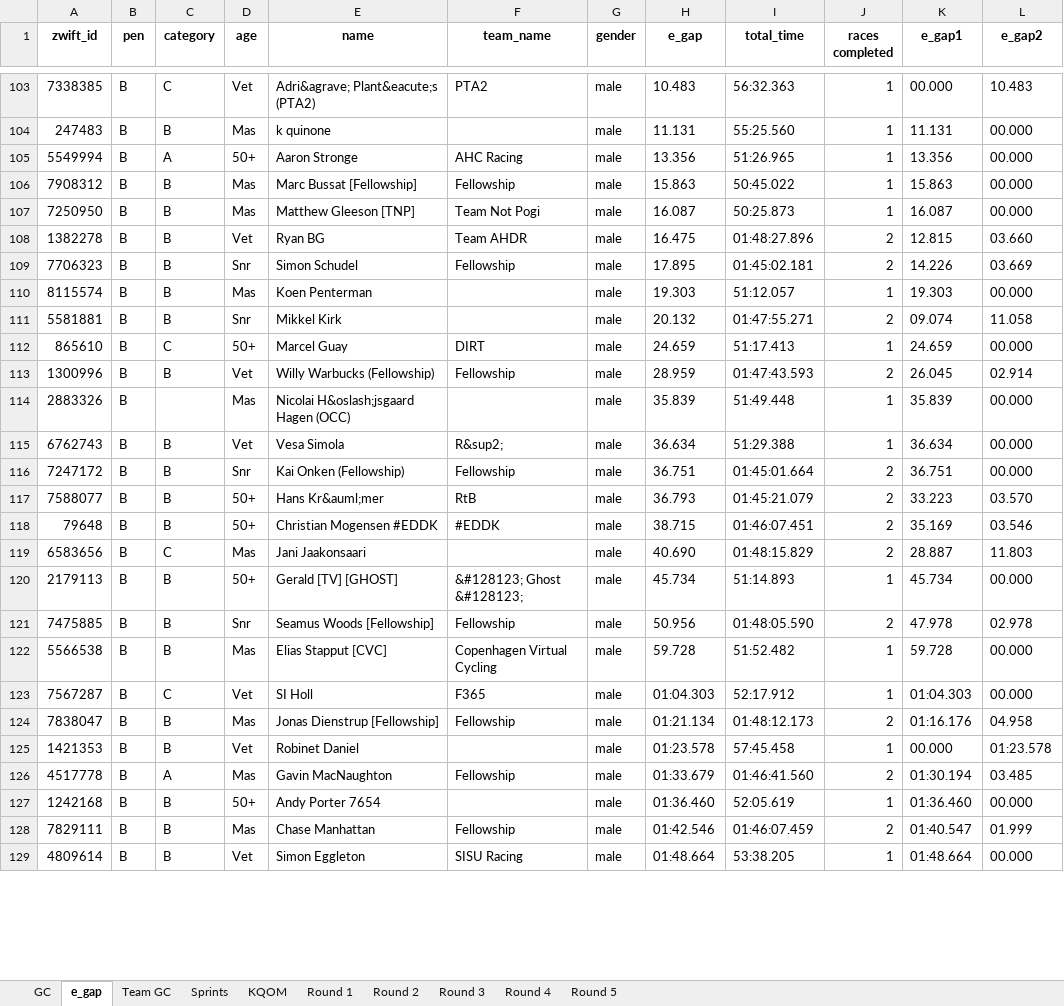
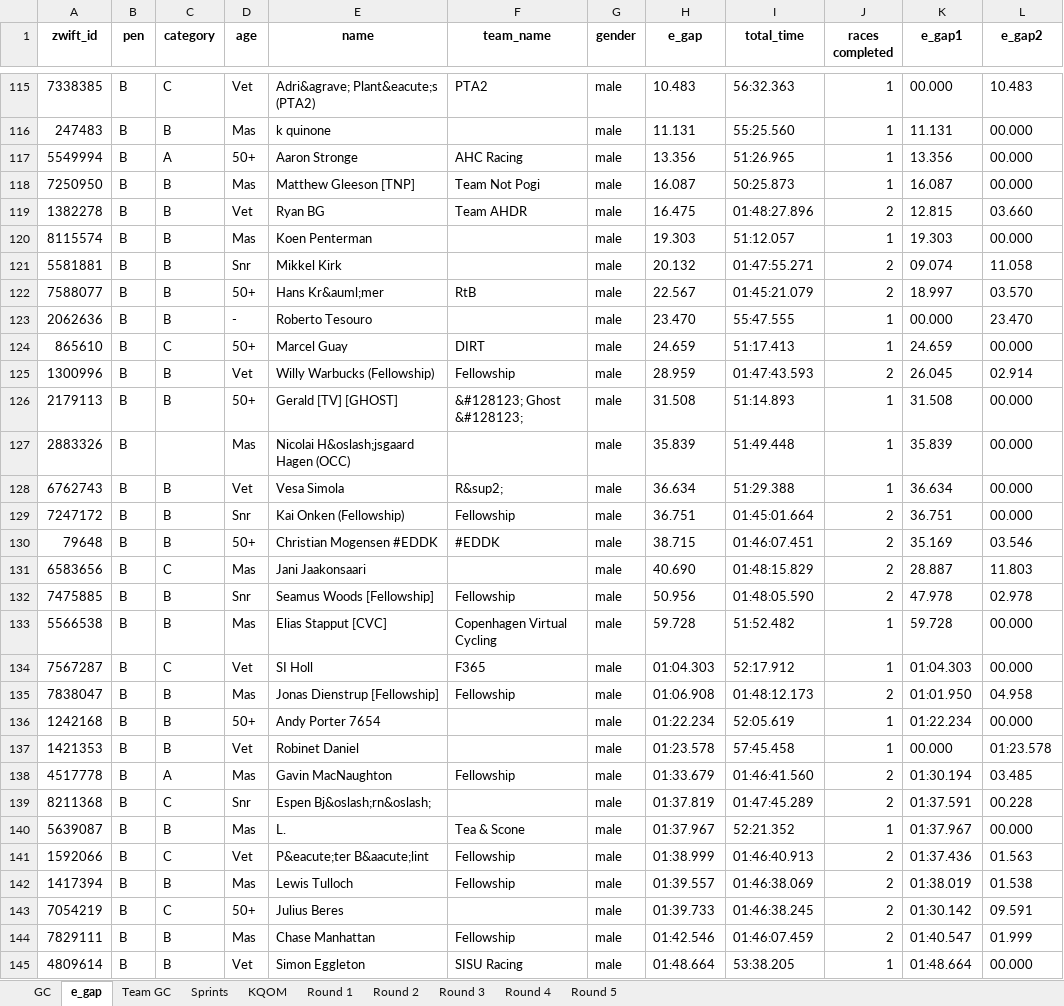
Before and after one commit to gleesonm1/FellowshipRaceSeries, an Excel workbook: FellowshipChampionships/FellowshipChampionships.xlsx, sheet e_gap, drawn as a sheet; only a part is shown, gaps mark what is left out; values as stored, in another font and other column widths than the file's, no borders; removed rows and columns are numbered as before the commit, all else as after; the diff covers the shown part only; the diff names each change by its address in the sheet, - before the commit and + after, or states it on an @@ line.

```diff
--- a/FellowshipChampionships/FellowshipChampionships.xlsx (sheet e_gap)
+++ b/FellowshipChampionships/FellowshipChampionships.xlsx (sheet e_gap)
-row 106: 7908312 | B | B | Mas | Marc Bussat [Fellowship] | Fellowship | male | 15.863 | 50:45.022 | 1 | 15.863 | 00.000
-row 109: 7706323 | B | B | Snr | Simon Schudel | Fellowship | male | 17.895 | 01:45:02.181 | 2 | 14.226 | 03.669
+row 122: 7588077 | B | B | 50+ | Hans Kr&auml;mer | RtB | male | 22.567 | 01:45:21.079 | 2 | 18.997 | 03.570
+row 123: 2062636 | B | B | - | Roberto Tesouro |  | male | 23.470 | 55:47.555 | 1 | 00.000 | 23.470
+row 126: 2179113 | B | B | 50+ | Gerald [TV] [GHOST] | &#128123; Ghost &#128123; | male | 31.508 | 51:14.893 | 1 | 31.508 | 00.000
-row 117: 7588077 | B | B | 50+ | Hans Kr&auml;mer | RtB | male | 36.793 | 01:45:21.079 | 2 | 33.223 | 03.570
-row 120: 2179113 | B | B | 50+ | Gerald [TV] [GHOST] | &#128123; Ghost &#128123; | male | 45.734 | 51:14.893 | 1 | 45.734 | 00.000
-H135 (e_gap): 01:21.134
+H135 (e_gap): 01:06.908
-K135 (e_gap1): 01:16.176
+K135 (e_gap1): 01:01.950
+row 136: 1242168 | B | B | 50+ | Andy Porter 7654 |  | male | 01:22.234 | 52:05.619 | 1 | 01:22.234 | 00.000
-row 127: 1242168 | B | B | 50+ | Andy Porter 7654 |  | male | 01:36.460 | 52:05.619 | 1 | 01:36.460 | 00.000
+row 139: 8211368 | B | C | Snr | Espen Bj&oslash;rn&oslash; |  | male | 01:37.819 | 01:47:45.289 | 2 | 01:37.591 | 00.228
+row 140: 5639087 | B | B | Mas | L. | Tea & Scone | male | 01:37.967 | 52:21.352 | 1 | 01:37.967 | 00.000
+row 141: 1592066 | B | C | Vet | P&eacute;ter B&aacute;lint | Fellowship | male | 01:38.999 | 01:46:40.913 | 2 | 01:37.436 | 01.563
+row 142: 1417394 | B | B | Mas | Lewis Tulloch | Fellowship | male | 01:39.557 | 01:46:38.069 | 2 | 01:38.019 | 01.538
+row 143: 7054219 | B | C | 50+ | Julius Beres |  | male | 01:39.733 | 01:46:38.245 | 2 | 01:30.142 | 09.591
```
Also changed, not shown: 47 added rows, 27 removed rows and 28 edited cells elsewhere in this sheet, sheet Sprints, sheet KQOM, sheet GC, sheet Round 2, sheet Team GC.
